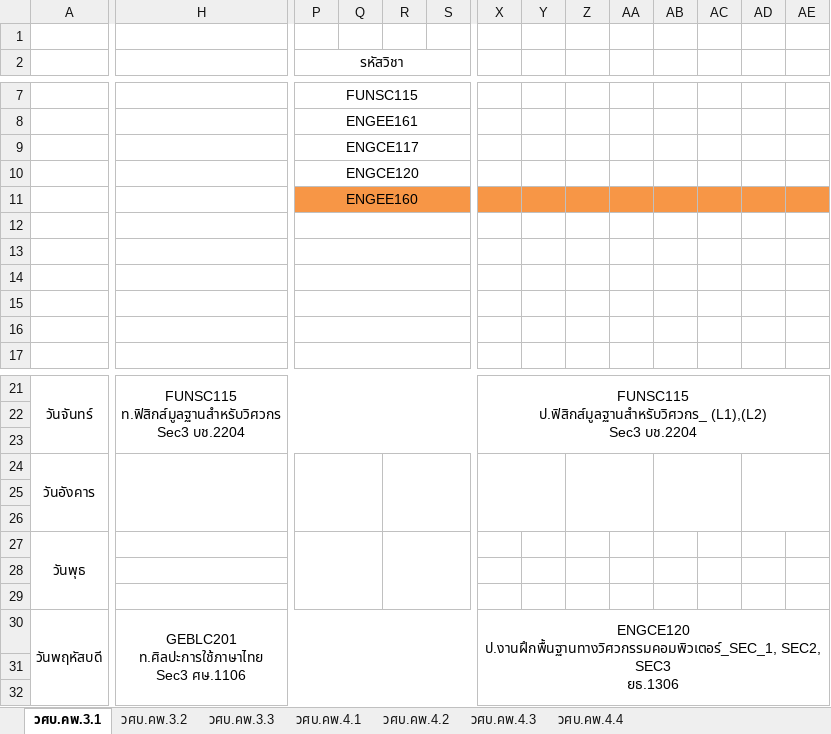
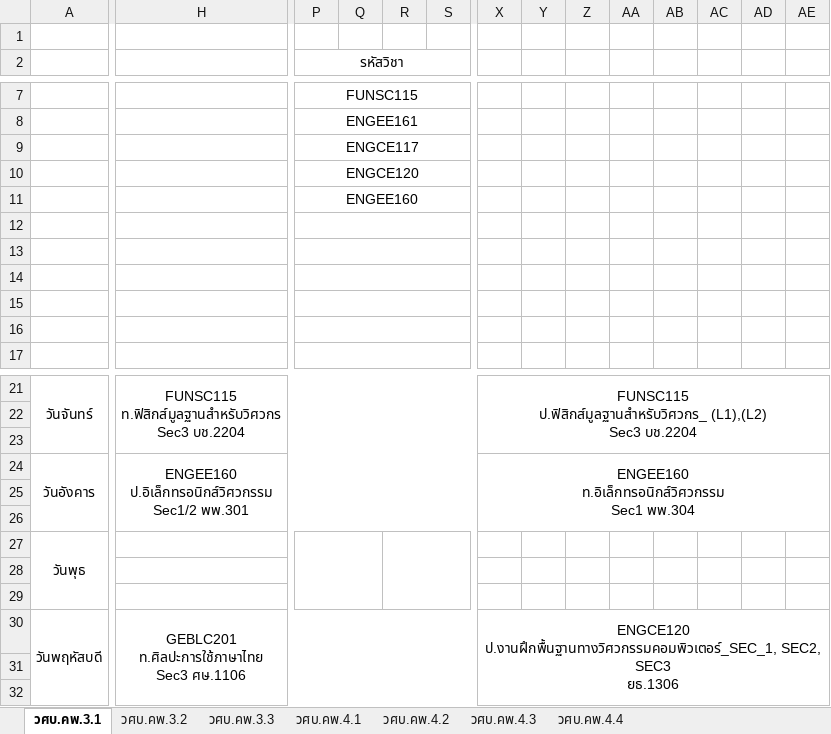
Before and after one commit to KungLobster69/WORK, an Excel workbook: RMUTL_WORK/Teaching work/2025/เทอม_02/ตารางเรียนนักศึกษา_02_68.xlsx, sheet วศบ.คพ.3.1, drawn as a sheet; only a part is shown, gaps mark what is left out; values as stored, in another font and other column widths than the file's, no borders; ↵ is a line break in a cell; the diff covers the shown part only; the diff names each change by its address in the sheet, - before the commit and + after, or states it on an @@ line.

```diff
--- a/RMUTL_WORK/Teaching work/2025/เทอม_02/ตารางเรียนนักศึกษา_02_68.xlsx (sheet วศบ.คพ.3.1)
+++ b/RMUTL_WORK/Teaching work/2025/เทอม_02/ตารางเรียนนักศึกษา_02_68.xlsx (sheet วศบ.คพ.3.1)
-P11:AE11 fill: #F79646
+P11:AE11 fill: none
-H24: (empty)
+H24: ENGEE160 ↵ ป.อิเล็กทรอนิกส์วิศวกรรม ↵ Sec1/2 พพ.301
-H24:I26 merged
+H24:S26 merged
-P24:Q26 merged
-R24:S26 merged
-X24: (empty)
+X24: ENGEE160 ↵ ท.อิเล็กทรอนิกส์วิศวกรรม ↵ Sec1 พพ.304
-X24:Y26 merged
+X24:AE26 merged
-Z24:AA26 merged
-AB24:AC26 merged
-AD24:AE26 merged
```
Also changed, not shown: cell formats and merged cells elsewhere in this sheet, sheet วศบ.คพ.3.2, sheet วศบ.คพ.4.2, 2 other files.
